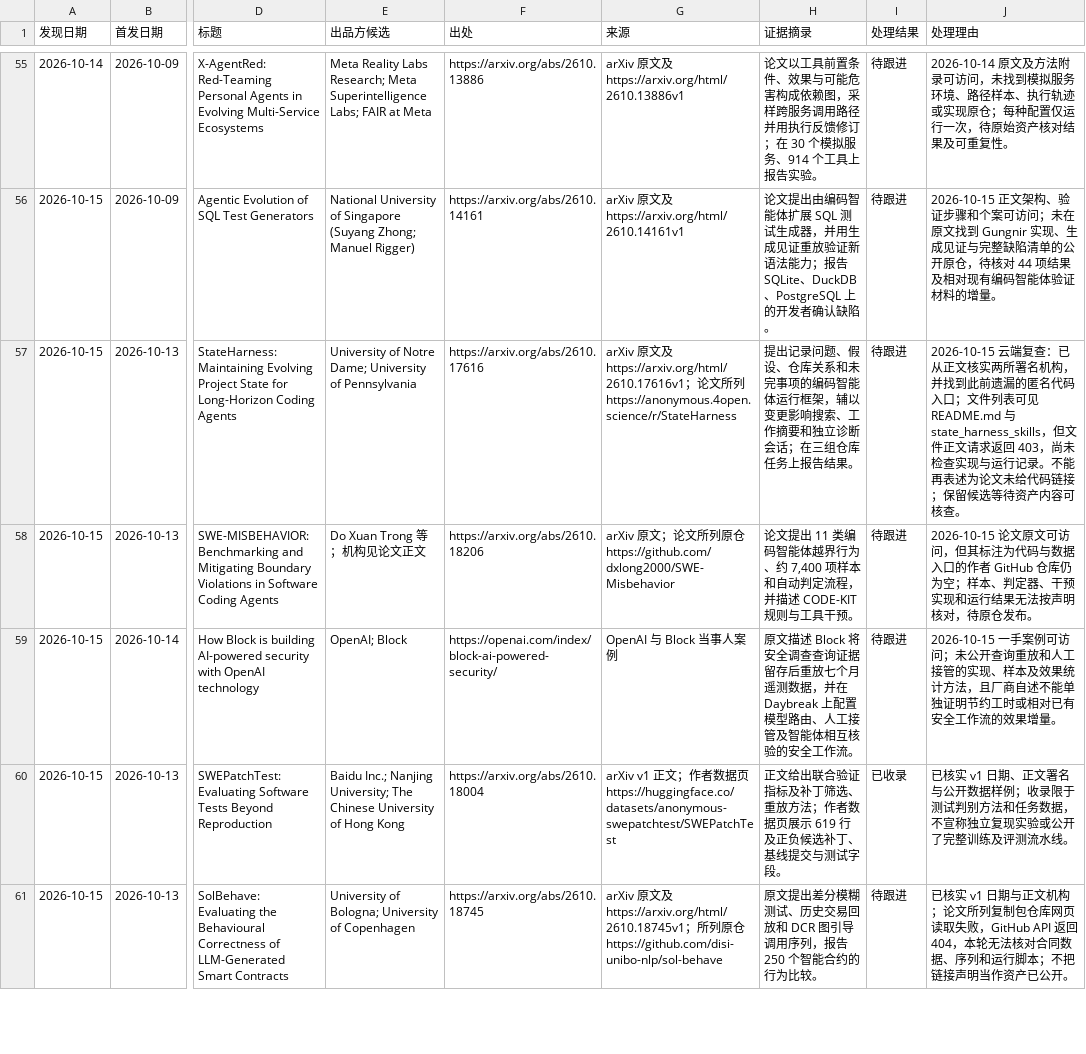
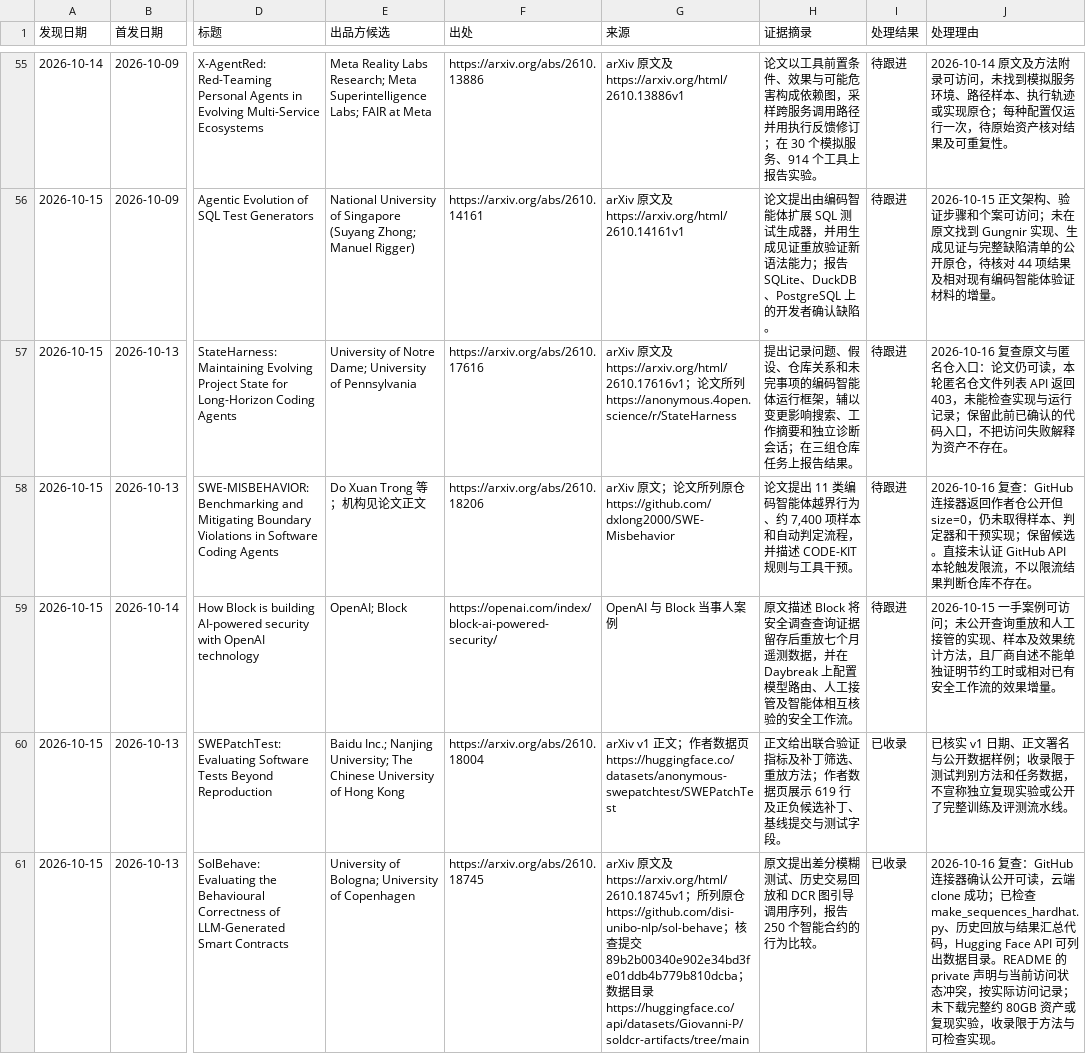
Before and after one commit to nesnilnehc/ai-era-software, a TSV file: meta/candidates.tsv, drawn as a sheet; only a part is shown, gaps mark what is left out; the diff covers the shown part only; the diff names each change by its address in the sheet, - before the commit and + after, or states it on an @@ line.

```diff
--- a/meta/candidates.tsv
+++ b/meta/candidates.tsv
-J57 (处理理由): 2026-10-15 云端复查：已从正文核实两所署名机构，并找到此前遗漏的匿名代码入口；文件列表可见 README.md 与 state_harness_skills，但文件正文请求返回 403，尚未检查实现与运行记录。不能再表述为论文未给代码链接；保留候选等待资产内容可核查。
+J57 (处理理由): 2026-10-16 复查原文与匿名仓入口：论文仍可读，本轮匿名仓文件列表 API 返回 403，未能检查实现与运行记录；保留此前已确认的代码入口，不把访问失败解释为资产不存在。
-J58 (处理理由): 2026-10-15 论文原文可访问，但其标注为代码与数据入口的作者 GitHub 仓库仍为空；样本、判定器、干预实现和运行结果无法按声明核对，待原仓发布。
+J58 (处理理由): 2026-10-16 复查：GitHub 连接器返回作者仓公开但 size=0，仍未取得样本、判定器和干预实现；保留候选。直接未认证 GitHub API 本轮触发限流，不以限流结果判断仓库不存在。
-G61 (来源): …https://github.com/disi-unibo-nlp/sol-behave
+G61 (来源): …https://github.com/disi-unibo-nlp/sol-behave；核查提交 89b2b00340e902e34bd3fe01ddb4b779b810dcba；数据目录 https://huggingface.co/api/datasets/Giovanni-P/soldcr-artifacts/tree/main
-I61 (处理结果): 待跟进
+I61 (处理结果): 已收录
-J61 (处理理由): 已核实 v1 日期与正文机构；论文所列复制包仓库网页读取失败，GitHub API 返回 404，本轮无法核对合同数据、序列和运行脚本；不把链接声明当作资产已公开。
+J61 (处理理由): 2026-10-16 复查：GitHub 连接器确认公开可读，云端 clone 成功；已检查 make_sequences_hardhat.py、历史回放与结果汇总代码，Hugging Face API 可列出数据目录。README 的 private 声明与当前访问状态冲突，按实际访问记录；未下载完整约 80GB 资产或复现实验，收录限于方法与可检查实现。
```
Also changed, not shown: 4 added rows and 2 edited cells elsewhere in this file, index.tsv, 2 other files.
